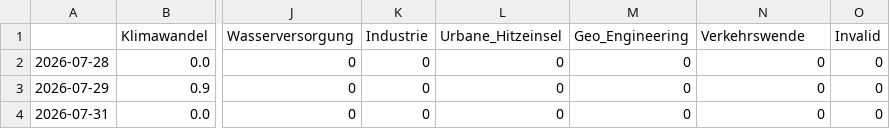
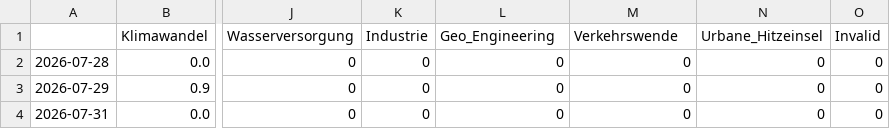
Before and after one commit to claba-news/climateIsComing, a CSV file: csv/topics_date.csv, drawn as a sheet; only a part is shown, gaps mark what is left out; the diff names each change by its address in the sheet, - before the commit and + after, or states it on an @@ line.

```diff
--- a/csv/topics_date.csv
+++ b/csv/topics_date.csv
-L1: Urbane_Hitzeinsel
+L1: Geo_Engineering
-M1: Geo_Engineering
+M1: Verkehrswende
-N1: Verkehrswende
+N1: Urbane_Hitzeinsel
```
Also changed, not shown: 4 other files.
